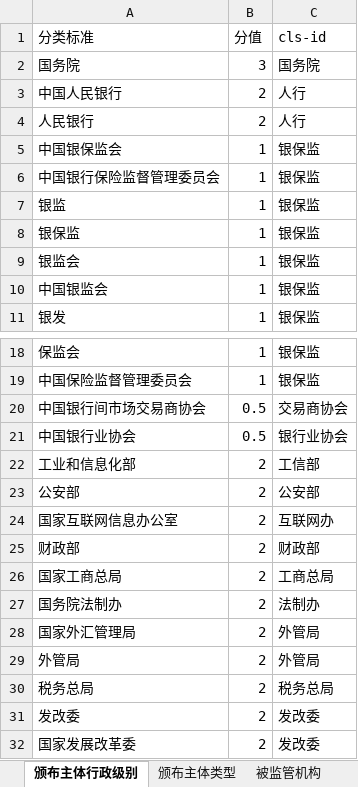
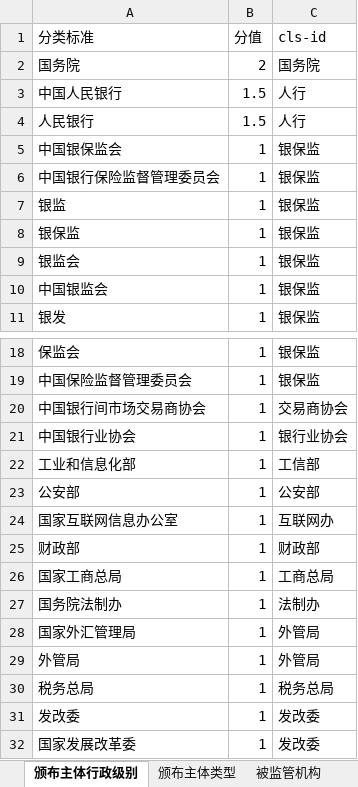
Before and after one commit to Randal1936/FSML, an Excel workbook: tools/words_list/赋分指标清单.xlsx, sheet 颁布主体行政级别, drawn as a sheet; only a part is shown, gaps mark what is left out; values as stored, in another font and other column widths than the file's, no borders; the diff names each change by its address in the sheet, - before the commit and + after, or states it on an @@ line.

```diff
--- a/tools/words_list/赋分指标清单.xlsx (sheet 颁布主体行政级别)
+++ b/tools/words_list/赋分指标清单.xlsx (sheet 颁布主体行政级别)
-B2 (分值): 3
+B2 (分值): 2
-B3:B4 (分值): 2
+B3:B4 (分值): 1.5
-B20:B21 (分值): 0.5
+B20:B21 (分值): 1
-B22:B32 (分值): 2
+B22:B32 (分值): 1
```
Also changed, not shown: 7 other files.
